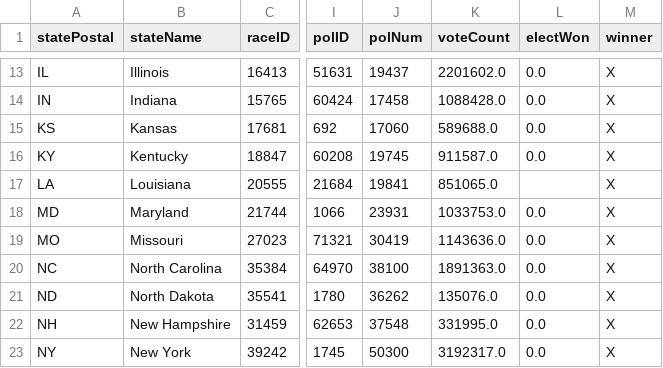
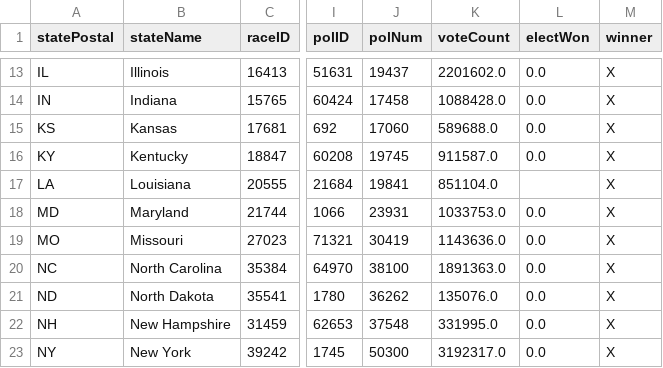
Before and after one commit to Nikkei-Visual-Data-Journalism/MidTermElection_1123409584372xxbb225, a CSV file: APAPI/electionResultsWinners_senate.csv, drawn as a sheet; only a part is shown, gaps mark what is left out; the diff names each change by its address in the sheet, - before the commit and + after, or states it on an @@ line.

```diff
--- a/APAPI/electionResultsWinners_senate.csv
+++ b/APAPI/electionResultsWinners_senate.csv
-K17 (voteCount): 851065.0
+K17 (voteCount): 851104.0
```
Also changed, not shown: APAPI/electionResultsWinners_house.csv.
